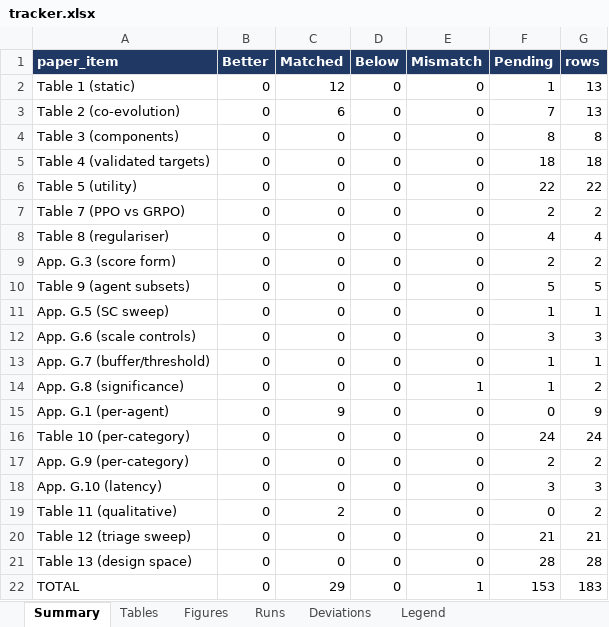
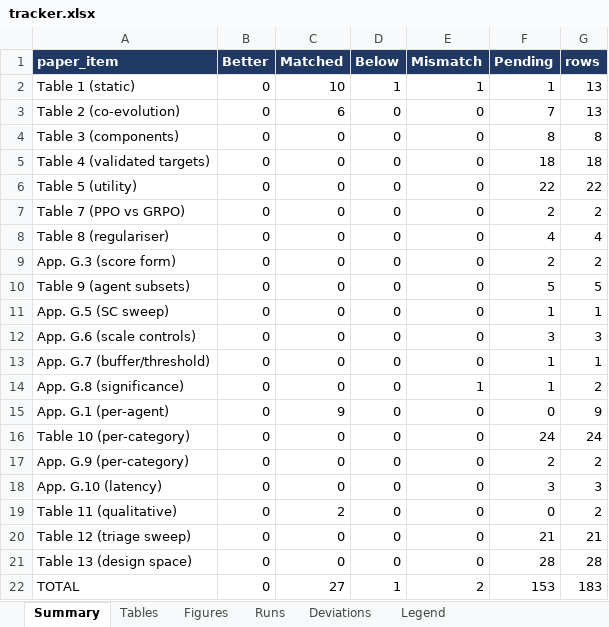
Before and after one commit to aj-das-research/D3, an Excel workbook: repro/tracker.xlsx, sheet Summary, drawn as a sheet; values as stored, in another font and other column widths than the file's, no borders; the diff names each change by its address in the sheet, - before the commit and + after, or states it on an @@ line.

```diff
--- a/repro/tracker.xlsx (sheet Summary)
+++ b/repro/tracker.xlsx (sheet Summary)
-C2 (Matched): 12
+C2 (Matched): 10
-D2 (Below): 0
+D2 (Below): 1
-E2 (Mismatch): 0
+E2 (Mismatch): 1
-C22 (Matched): 29
+C22 (Matched): 27
-D22 (Below): 0
+D22 (Below): 1
-E22 (Mismatch): 1
+E22 (Mismatch): 2
```
Also changed, not shown: sheet Runs, sheet Tables, 9 other files.
